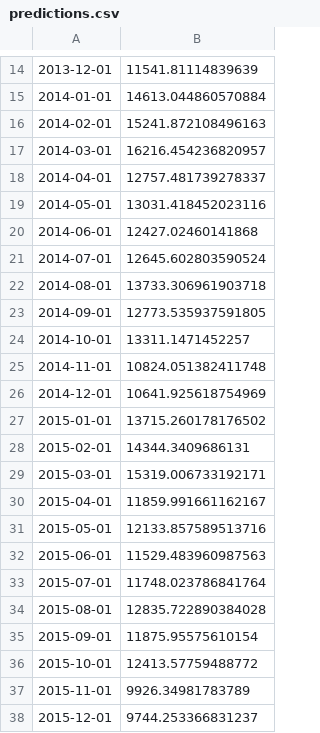
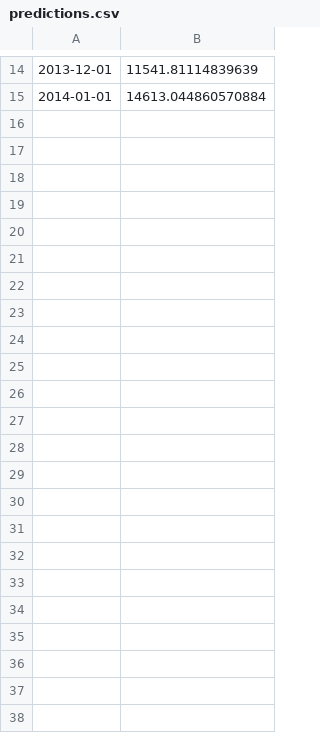
Before and after one commit to KRISHNA-PRAVESH/Sales-Forecasting-App--Server, a CSV file: uploads/predictions.csv, drawn as a sheet; only a part is shown, gaps mark what is left out; the diff names each change by its address in the sheet, - before the commit and + after, or states it on an @@ line.

Commit message:
completed sending predicted data to angular

```diff
--- a/uploads/predictions.csv
+++ b/uploads/predictions.csv
-row 16: 2014-02-01 | 15241.872108496163
-row 17: 2014-03-01 | 16216.454236820957
-row 18: 2014-04-01 | 12757.481739278337
-row 19: 2014-05-01 | 13031.418452023116
-row 20: 2014-06-01 | 12427.02460141868
-row 21: 2014-07-01 | 12645.602803590524
-row 22: 2014-08-01 | 13733.306961903718
-row 23: 2014-09-01 | 12773.535937591805
-row 24: 2014-10-01 | 13311.1471452257
-row 25: 2014-11-01 | 10824.051382411748
-row 26: 2014-12-01 | 10641.925618754969
-row 27: 2015-01-01 | 13715.260178176502
-row 28: 2015-02-01 | 14344.3409686131
-row 29: 2015-03-01 | 15319.006733192171
-row 30: 2015-04-01 | 11859.991661162167
-row 31: 2015-05-01 | 12133.857589513716
-row 32: 2015-06-01 | 11529.483960987563
-row 33: 2015-07-01 | 11748.023786841764
-row 34: 2015-08-01 | 12835.722890384028
-row 35: 2015-09-01 | 11875.95575610154
-row 36: 2015-10-01 | 12413.57759488772
-row 37: 2015-11-01 | 9926.34981783789
-row 38: 2015-12-01 | 9744.253366831237
```
Also changed, not shown: 3 other files.
